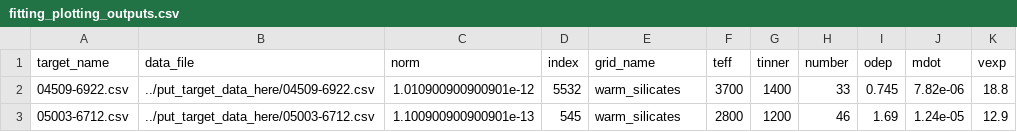
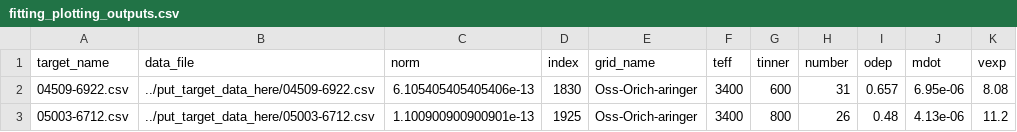
Before and after one commit to s-goldman/Dusty-Evolved-Star-Kit, a CSV file: desk/fitting_plotting_outputs.csv, drawn as a sheet.

```diff
--- a/desk/fitting_plotting_outputs.csv
+++ b/desk/fitting_plotting_outputs.csv
@@ -1,3 +1,3 @@
 target_name,data_file,norm,index,grid_name,teff,tinner,number,odep,mdot,vexp
-04509-6922.csv,../put_target_data_here/04509-6922.csv,1.010900900900901e-12,5532,warm_silicates,3700,1400,33,0.745,7.82e-06,18.8
-05003-6712.csv,../put_target_data_here/05003-6712.csv,1.100900900900901e-13,545,warm_silicates,2800,1200,46,1.69,1.24e-05,12.9
+04509-6922.csv,../put_target_data_here/04509-6922.csv,6.105405405405406e-13,1830,Oss-Orich-aringer,3400,600,31,0.657,6.95e-06,8.08
+05003-6712.csv,../put_target_data_here/05003-6712.csv,1.100900900900901e-13,1925,Oss-Orich-aringer,3400,800,26,0.48,4.13e-06,11.2
```
Also changed, not shown: 8 other files.
